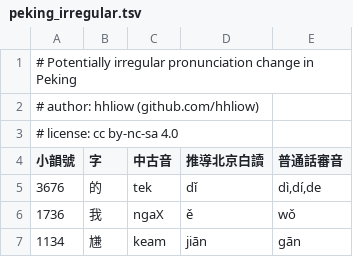
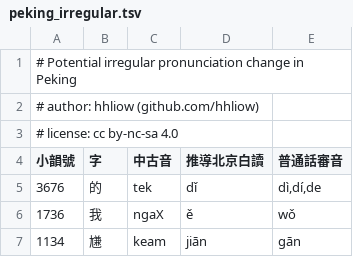
Before and after one commit to hhliow/mandarin, a TSV file: hhliow/peking_irregular.tsv, drawn as a sheet; only a part is shown.

Commit message:
Update peking_irregular.tsv

```diff
--- a/hhliow/peking_irregular.tsv
+++ b/hhliow/peking_irregular.tsv
@@ -1,2 +1,2 @@
-# Potentially irregular pronunciation change in Peking
+# Potential irregular pronunciation change in Peking
 # author: hhliow (github.com/hhliow)
```
